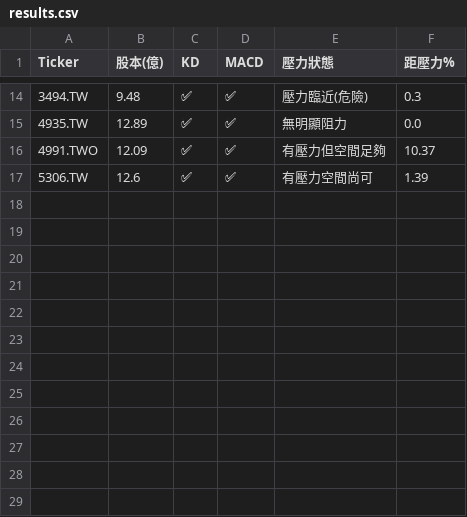
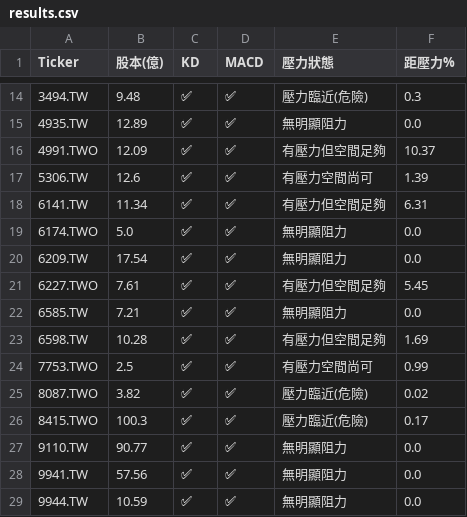
Before and after one commit to bdron0222-cpu/stock-radar, a CSV file: results.csv, drawn as a sheet; only a part is shown, gaps mark what is left out.

```diff
--- a/results.csv
+++ b/results.csv
@@ -17 +17,13 @@
 5306.TW,12.6,✅,✅,有壓力空間尚可,1.39
+6141.TW,11.34,✅,✅,有壓力但空間足夠,6.31
+6174.TWO,5.0,✅,✅,無明顯阻力,0.0
+6209.TW,17.54,✅,✅,無明顯阻力,0.0
+6227.TWO,7.61,✅,✅,有壓力但空間足夠,5.45
+6585.TW,7.21,✅,✅,無明顯阻力,0.0
+6598.TW,10.28,✅,✅,有壓力但空間足夠,1.69
+7753.TWO,2.5,✅,✅,有壓力空間尚可,0.99
+8087.TWO,3.82,✅,✅,壓力臨近(危險),0.02
+8415.TWO,100.3,✅,✅,壓力臨近(危險),0.17
+9110.TW,90.77,✅,✅,無明顯阻力,0.0
+9941.TW,57.56,✅,✅,無明顯阻力,0.0
+9944.TW,10.59,✅,✅,無明顯阻力,0.0
```
